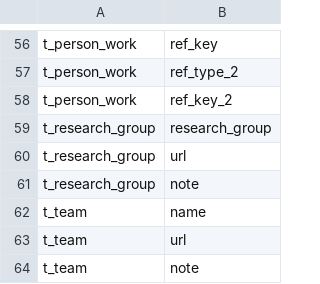
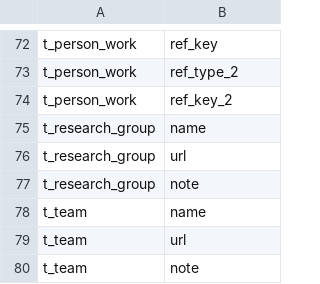
Before and after one commit to wgong/cs-faculty, a CSV file: app/tab_cols.csv, drawn as a sheet; only a part is shown, gaps mark what is left out; the diff covers the shown part only.

Commit message:
update team, research group

```diff
--- a/app/tab_cols.csv
+++ b/app/tab_cols.csv
@@ -58,3 +74,3 @@ t_person_work,ref_type_2
 t_person_work,ref_key_2
-t_research_group,research_group
+t_research_group,name
 t_research_group,url
```
Also changed, not shown: 17 added rows and 2 edited cells elsewhere in this file, 9 other files.
